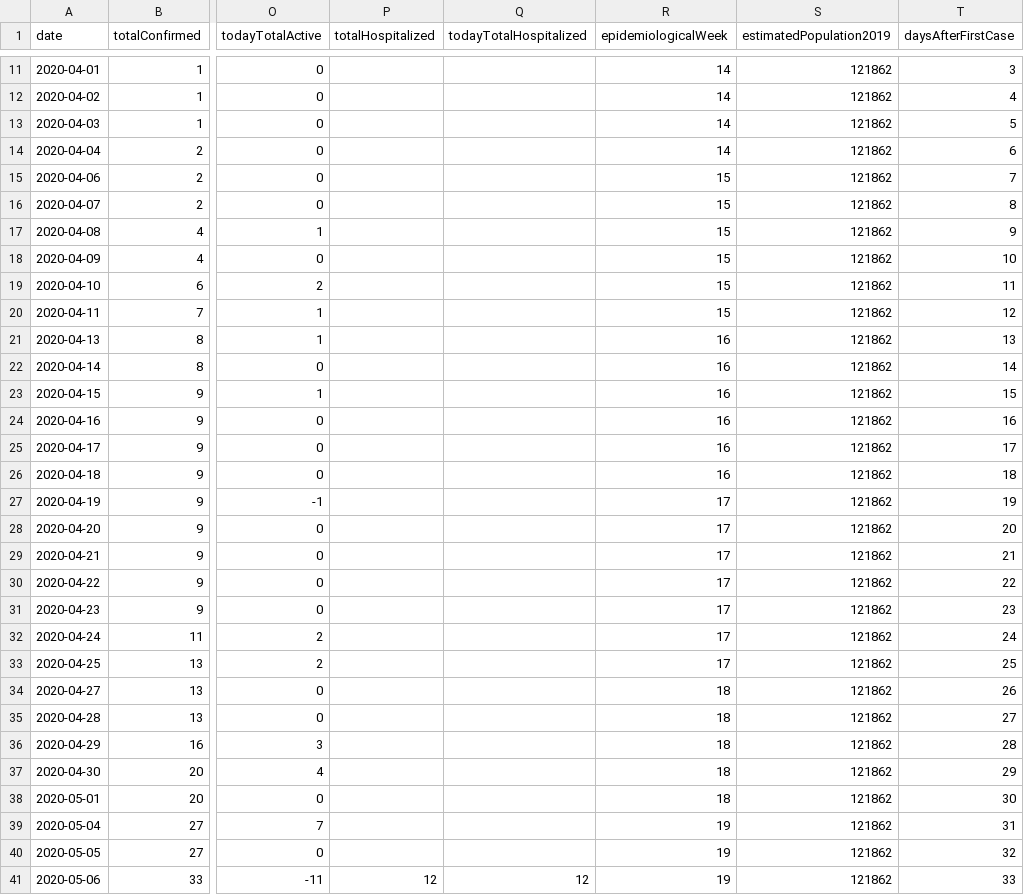
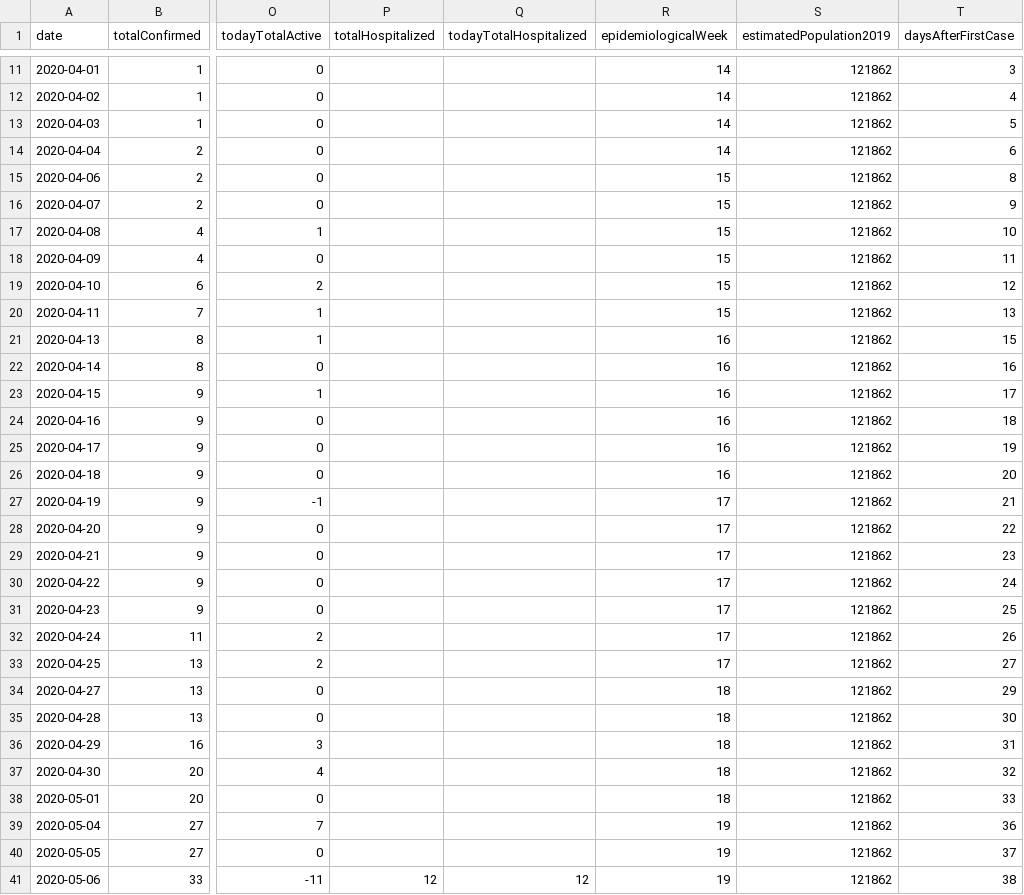
Before and after one commit to rafaeldefazio/csv-covid, a CSV file: dados.csv, drawn as a sheet; only a part is shown, gaps mark what is left out; the diff covers the shown part only; the diff names each change by its address in the sheet, - before the commit and + after, or states it on an @@ line.

Commit message:
Fixed days after first case issue
Using `=DAYS(x1;x0)` formula, where x1 = today, x0 = day with first death.

```diff
--- a/dados.csv
+++ b/dados.csv
-T15 (daysAfterFirstCase): 7
+T15 (daysAfterFirstCase): 8
-T16 (daysAfterFirstCase): 8
+T16 (daysAfterFirstCase): 9
-T17 (daysAfterFirstCase): 9
+T17 (daysAfterFirstCase): 10
-T18 (daysAfterFirstCase): 10
+T18 (daysAfterFirstCase): 11
-T19 (daysAfterFirstCase): 11
+T19 (daysAfterFirstCase): 12
-T20 (daysAfterFirstCase): 12
+T20 (daysAfterFirstCase): 13
-T21 (daysAfterFirstCase): 13
+T21 (daysAfterFirstCase): 15
-T22 (daysAfterFirstCase): 14
+T22 (daysAfterFirstCase): 16
-T23 (daysAfterFirstCase): 15
+T23 (daysAfterFirstCase): 17
-T24 (daysAfterFirstCase): 16
+T24 (daysAfterFirstCase): 18
-T25 (daysAfterFirstCase): 17
+T25 (daysAfterFirstCase): 19
-T26 (daysAfterFirstCase): 18
+T26 (daysAfterFirstCase): 20
-T27 (daysAfterFirstCase): 19
+T27 (daysAfterFirstCase): 21
-T28 (daysAfterFirstCase): 20
+T28 (daysAfterFirstCase): 22
-T29 (daysAfterFirstCase): 21
+T29 (daysAfterFirstCase): 23
-T30 (daysAfterFirstCase): 22
+T30 (daysAfterFirstCase): 24
-T31 (daysAfterFirstCase): 23
+T31 (daysAfterFirstCase): 25
-T32 (daysAfterFirstCase): 24
+T32 (daysAfterFirstCase): 26
-T33 (daysAfterFirstCase): 25
+T33 (daysAfterFirstCase): 27
-T34 (daysAfterFirstCase): 26
+T34 (daysAfterFirstCase): 29
-T35 (daysAfterFirstCase): 27
+T35 (daysAfterFirstCase): 30
-T36 (daysAfterFirstCase): 28
+T36 (daysAfterFirstCase): 31
-T37 (daysAfterFirstCase): 29
+T37 (daysAfterFirstCase): 32
-T38 (daysAfterFirstCase): 30
+T38 (daysAfterFirstCase): 33
-T39 (daysAfterFirstCase): 31
+T39 (daysAfterFirstCase): 36
-T40 (daysAfterFirstCase): 32
+T40 (daysAfterFirstCase): 37
-T41 (daysAfterFirstCase): 33
+T41 (daysAfterFirstCase): 38
```
Also changed, not shown: 36 edited cells elsewhere in this file.
